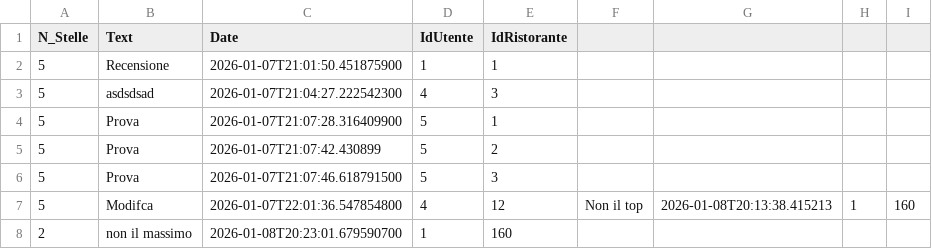
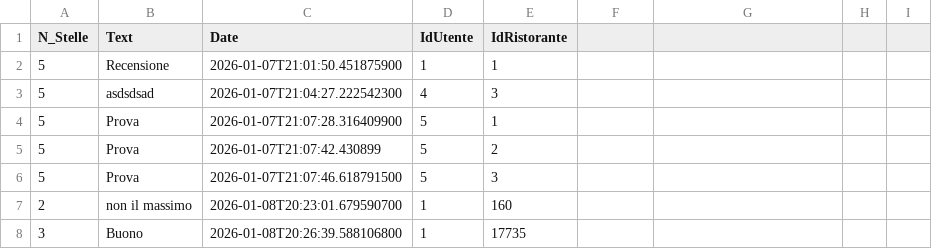
Before and after one commit to sonoFrangu/theknife, a CSV file: doc/recensioni.csv, drawn as a sheet.

```diff
--- a/doc/recensioni.csv
+++ b/doc/recensioni.csv
@@ -6,3 +6,3 @@ N_Stelle;Text;Date;IdUtente;IdRistorante
 5;Prova;2026-01-07T21:07:46.618791500;5;3
-5;Modifca;2026-01-07T22:01:36.547854800;4;12;Non il top;2026-01-08T20:13:38.415213;1;160
 2;non il massimo;2026-01-08T20:23:01.679590700;1;160
+3;Buono;2026-01-08T20:26:39.588106800;1;17735
```
Also changed, not shown: 1 other file.
